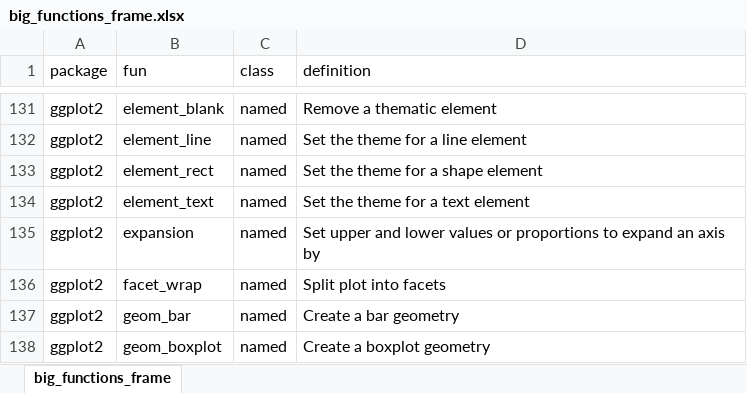
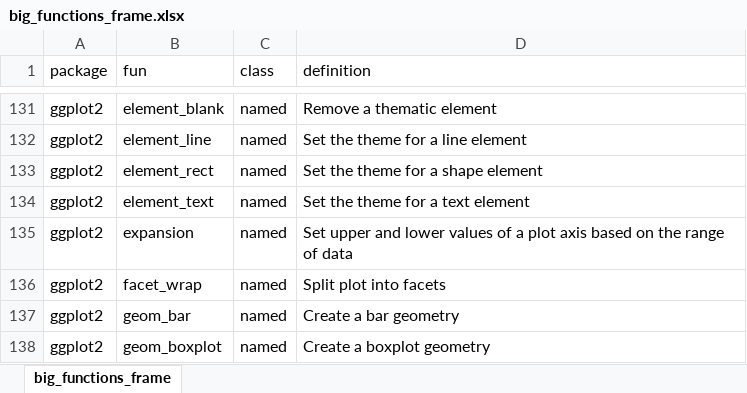
Before and after one commit to evansbrians/datasci_2025, an Excel workbook: big_functions_frame.xlsx, sheet big_functions_frame, drawn as a sheet; only a part is shown, gaps mark what is left out; values as stored, in another font and other column widths than the file's, no borders; the diff names each change by its address in the sheet, - before the commit and + after, or states it on an @@ line.

Commit message:
changed the definition of expansion

```diff
--- a/big_functions_frame.xlsx (sheet big_functions_frame)
+++ b/big_functions_frame.xlsx (sheet big_functions_frame)
-D135 (definition): …lower values or proportions to expand an axis by
+D135 (definition): …lower values of a plot axis based on the range of data
```
